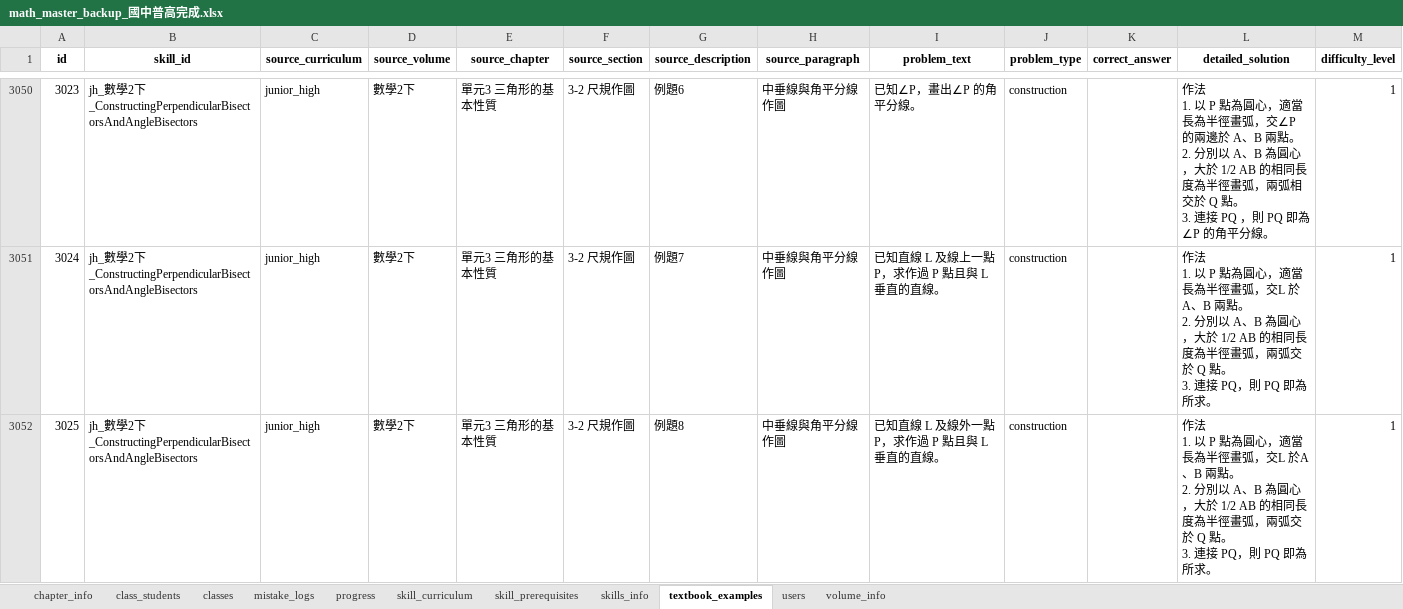
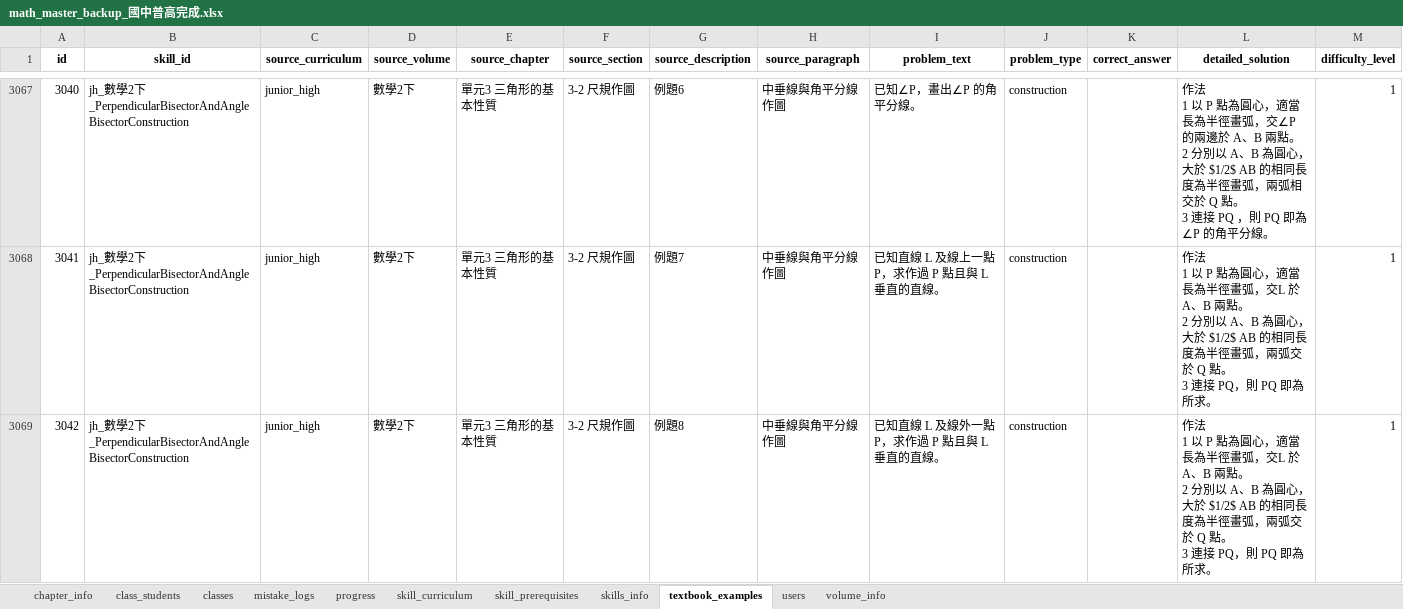
Before and after one commit to yyfsunnyboy/MathProject_AST_Research, an Excel workbook: docs/math_master_backup_國中普高完成.xlsx, sheet textbook_examples, drawn as a sheet; only a part is shown, gaps mark what is left out; values as stored, in another font and other column widths than the file's, no borders; addresses are those after the commit; ↵ is a line break in a cell; the diff covers the shown part only; the diff names each change by its address in the sheet, - before the commit and + after, or states it on an @@ line.

```diff
--- a/docs/math_master_backup_國中普高完成.xlsx (sheet textbook_examples)
+++ b/docs/math_master_backup_國中普高完成.xlsx (sheet textbook_examples)
@@ column A (id) renumbered between rows 3035 and 3079 @@
-B3067:B3069 (skill_id): …2下_ConstructingPerpendicularBisectorsAndAngleBisectors
+B3067:B3069 (skill_id): …2下_PerpendicularBisectorAndAngleBisectorConstruction
-L3067 (detailed_solution): 作法 ↵ 1. 以 P 點為圓心，適當長為半徑畫弧，交∠P 的兩邊於 A、B 兩點。 ↵ 2. 分別以 A、B 為圓心，大於 1/2 AB 的相同長度為半徑畫弧，兩弧相交於 Q 點。 ↵ 3. 連接 PQ…
+L3067 (detailed_solution): 作法 ↵ 1 以 P 點為圓心，適當長為半徑畫弧，交∠P 的兩邊於 A、B 兩點。 ↵ 2 分別以 A、B 為圓心，大於 $1/2$ AB 的相同長度為半徑畫弧，兩弧相交於 Q 點。 ↵ 3 連接 PQ…
-L3068 (detailed_solution): 作法 ↵ 1. 以 P 點為圓心，適當長為半徑畫弧，交L 於 A、B 兩點。 ↵ 2. 分別以 A、B 為圓心，大於 1/2 AB 的相同長度為半徑畫弧，兩弧交於 Q 點。 ↵ 3. 連接 PQ…
+L3068 (detailed_solution): 作法 ↵ 1 以 P 點為圓心，適當長為半徑畫弧，交L 於 A、B 兩點。 ↵ 2 分別以 A、B 為圓心，大於 $1/2$ AB 的相同長度為半徑畫弧，兩弧交於 Q 點。 ↵ 3 連接 PQ…
-L3069 (detailed_solution): 作法 ↵ 1. 以 P 點為圓心，適當長為半徑畫弧，交L 於A、B 兩點。 ↵ 2. 分別以 A、B 為圓心，大於 1/2 AB 的相同長度為半徑畫弧，兩弧交於 Q 點。 ↵ 3. 連接 PQ…
+L3069 (detailed_solution): 作法 ↵ 1 以 P 點為圓心，適當長為半徑畫弧，交L 於 A、B 兩點。 ↵ 2 分別以 A、B 為圓心，大於 $1/2$ AB 的相同長度為半徑畫弧，兩弧交於 Q 點。 ↵ 3 連接 PQ…
```
Also changed, not shown: 21 added rows, 32 removed rows and 93 edited cells elsewhere in this sheet, sheet skills_info, sheet skill_curriculum, 6 other files.
